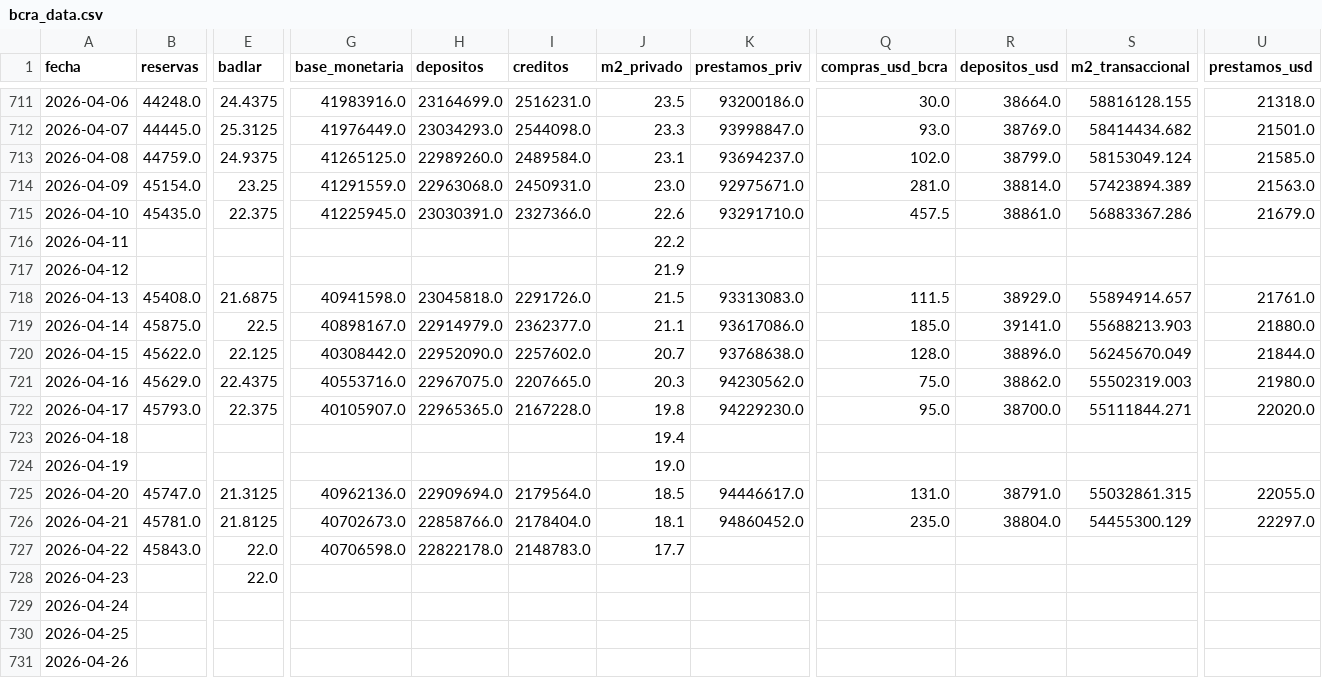
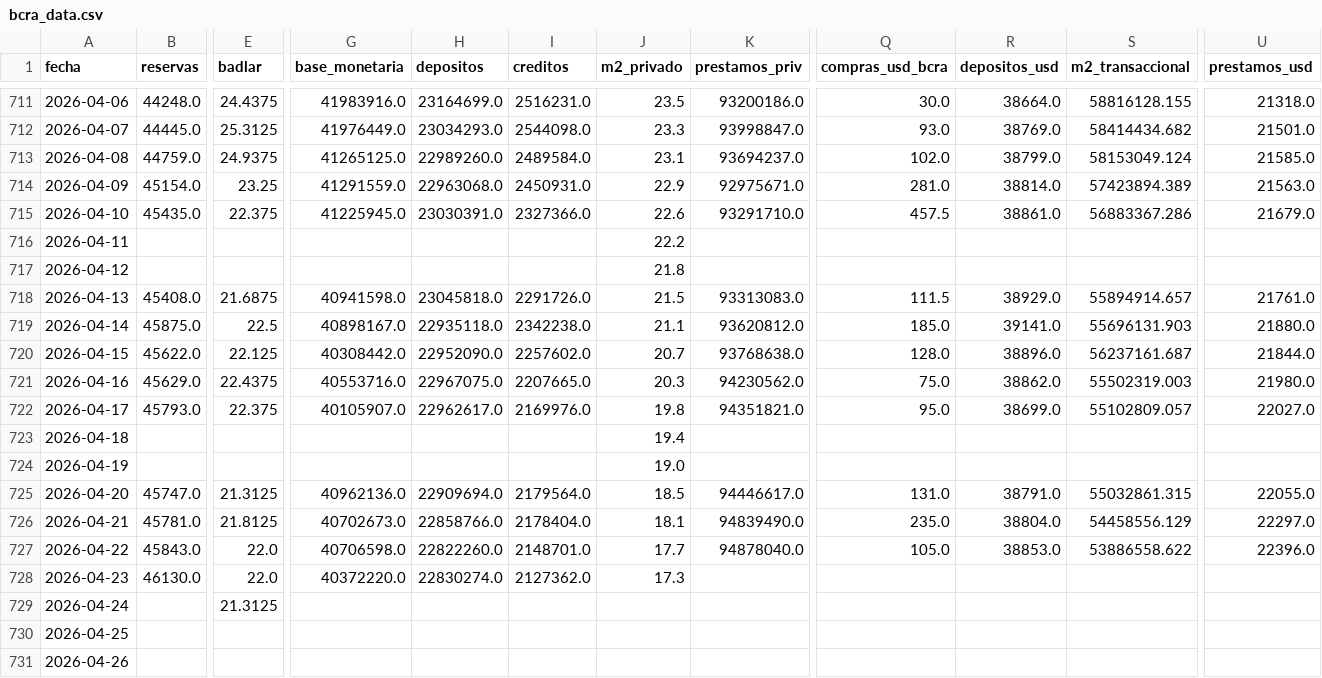
Before and after one commit to garciaborgheslautaro/acavalores-monitor-macro, a CSV file: data/bcra_data.csv, drawn as a sheet; only a part is shown, gaps mark what is left out; the diff covers the shown part only; the diff names each change by its address in the sheet, - before the commit and + after, or states it on an @@ line.

```diff
--- a/data/bcra_data.csv
+++ b/data/bcra_data.csv
-J714 (m2_privado): 23.0
+J714 (m2_privado): 22.9
-J717 (m2_privado): 21.9
+J717 (m2_privado): 21.8
-H719 (depositos): 22914979.0
+H719 (depositos): 22935118.0
-I719 (creditos): 2362377.0
+I719 (creditos): 2342238.0
-K719 (prestamos_priv): 93617086.0
+K719 (prestamos_priv): 93620812.0
-S719 (m2_transaccional): 55688213.903
+S719 (m2_transaccional): 55696131.903
-S720 (m2_transaccional): 56245670.049
+S720 (m2_transaccional): 56237161.687
-H722 (depositos): 22965365.0
+H722 (depositos): 22962617.0
-I722 (creditos): 2167228.0
+I722 (creditos): 2169976.0
-K722 (prestamos_priv): 94229230.0
+K722 (prestamos_priv): 94351821.0
-R722 (depositos_usd): 38700.0
+R722 (depositos_usd): 38699.0
-S722 (m2_transaccional): 55111844.271
+S722 (m2_transaccional): 55102809.057
-U722 (prestamos_usd): 22020.0
+U722 (prestamos_usd): 22027.0
-K726 (prestamos_priv): 94860452.0
+K726 (prestamos_priv): 94839490.0
-S726 (m2_transaccional): 54455300.129
+S726 (m2_transaccional): 54458556.129
-H727 (depositos): 22822178.0
+H727 (depositos): 22822260.0
-I727 (creditos): 2148783.0
+I727 (creditos): 2148701.0
-K727 (prestamos_priv): (empty)
+K727 (prestamos_priv): 94878040.0
-Q727 (compras_usd_bcra): (empty)
+Q727 (compras_usd_bcra): 105.0
-R727 (depositos_usd): (empty)
+R727 (depositos_usd): 38853.0
-S727 (m2_transaccional): (empty)
+S727 (m2_transaccional): 53886558.622
-U727 (prestamos_usd): (empty)
+U727 (prestamos_usd): 22396.0
-B728 (reservas): (empty)
+B728 (reservas): 46130.0
-G728 (base_monetaria): (empty)
+G728 (base_monetaria): 40372220.0
-H728 (depositos): (empty)
+H728 (depositos): 22830274.0
-I728 (creditos): (empty)
+I728 (creditos): 2127362.0
-J728 (m2_privado): (empty)
+J728 (m2_privado): 17.3
-E729 (badlar): (empty)
+E729 (badlar): 21.3125
```
Also changed, not shown: 19 edited cells elsewhere in this file, data/dolar_data.csv, data/itcrm_data.csv, 5 other files.
